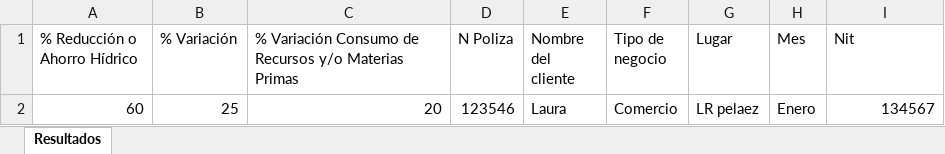
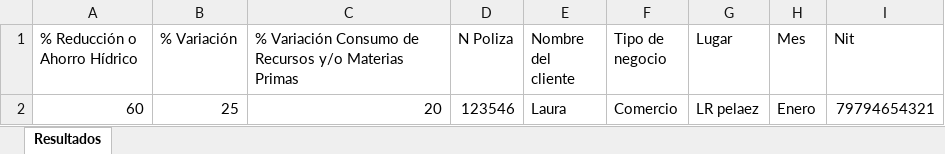
Before and after one commit to ElaDevep/backend_Ela, an Excel workbook: src/uploads/excelGenereado/resultados_file1.3.xlsx, sheet Resultados, drawn as a sheet; values as stored, in another font and other column widths than the file's, no borders; the diff names each change by its address in the sheet, - before the commit and + after, or states it on an @@ line.

```diff
--- a/src/uploads/excelGenereado/resultados_file1.3.xlsx (sheet Resultados)
+++ b/src/uploads/excelGenereado/resultados_file1.3.xlsx (sheet Resultados)
-I2 (Nit): 134567
+I2 (Nit): 79794654321
```
Also changed, not shown: src/uploads/excelGenereado/file1.3.xlsx, 2 other files.
